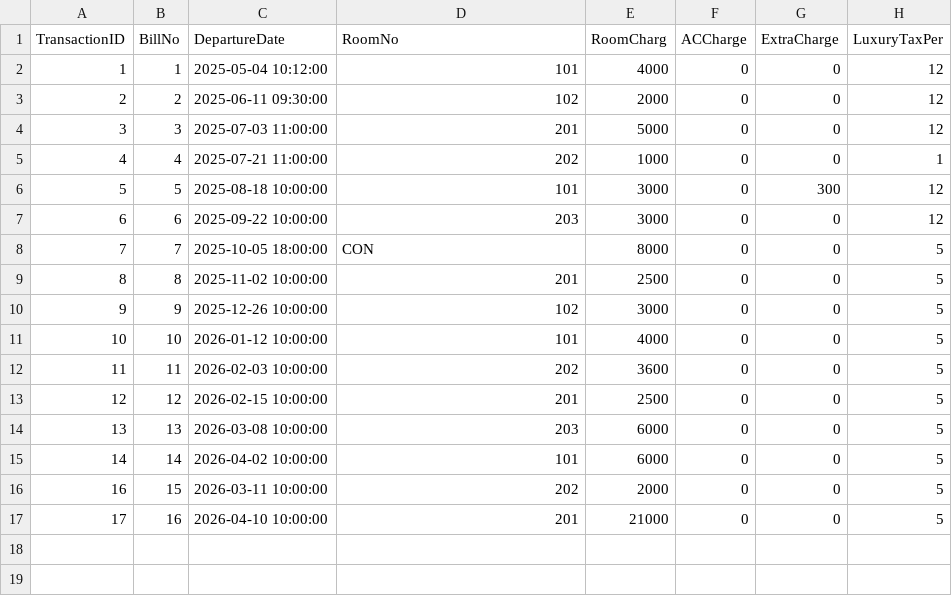
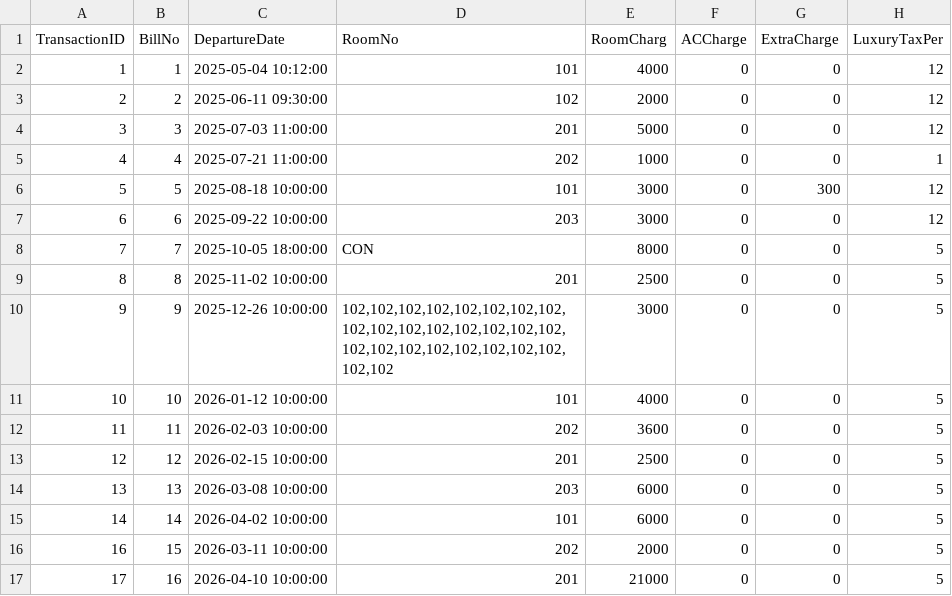
Before and after one commit to sagarbora91/HCC, a CSV file: tools/legacy/selftest/2025-26__TransactionEnd.csv, drawn as a sheet; only a part is shown; the diff names each change by its address in the sheet, - before the commit and + after, or states it on an @@ line.

```diff
--- a/tools/legacy/selftest/2025-26__TransactionEnd.csv
+++ b/tools/legacy/selftest/2025-26__TransactionEnd.csv
-D10 (RoomNo): 102
+D10 (RoomNo): 102,102,102,102,102,102,102,102,102,102,102,102,102,102,102,102,102,102,102,102,102,102,102,102,102,102
```
Also changed, not shown: 5 other files.
